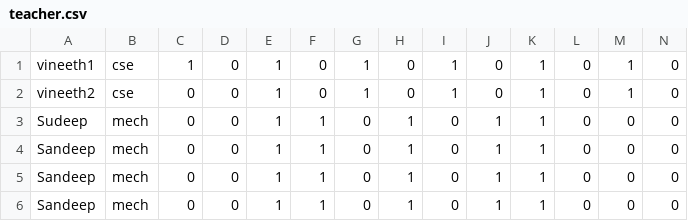
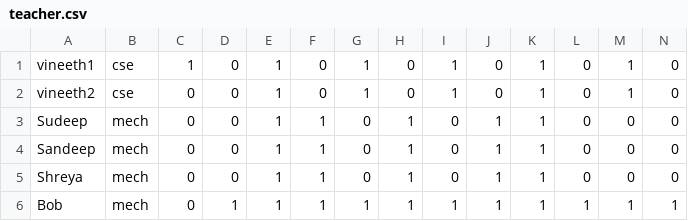
Before and after one commit to vineeth898/timetablearchitect1, a CSV file: datastorage/teacher.csv, drawn as a sheet; only a part is shown; removed rows and columns are numbered as before the commit, all else as after; rows hold the shown columns only; the diff names each change by its address in the sheet, - before the commit and + after, or states it on an @@ line.

```diff
--- a/datastorage/teacher.csv
+++ b/datastorage/teacher.csv
-A5: Sandeep
+A5: Shreya
-row 6: Sandeep | mech | 0 | 0 | 1 | 1 | 0 | 1 | 0 | 1 | 1 | 0 | 0 | 0
+row 6: Bob | mech | 0 | 1 | 1 | 1 | 1 | 1 | 1 | 1 | 1 | 1 | 1 | 1
```
Also changed, not shown: 4 other files.
